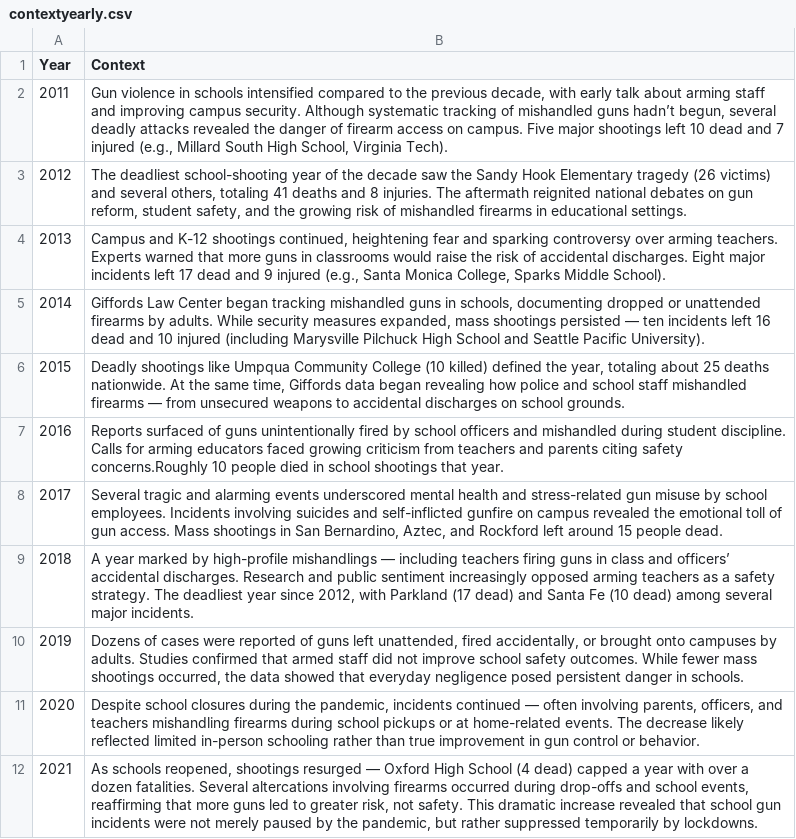
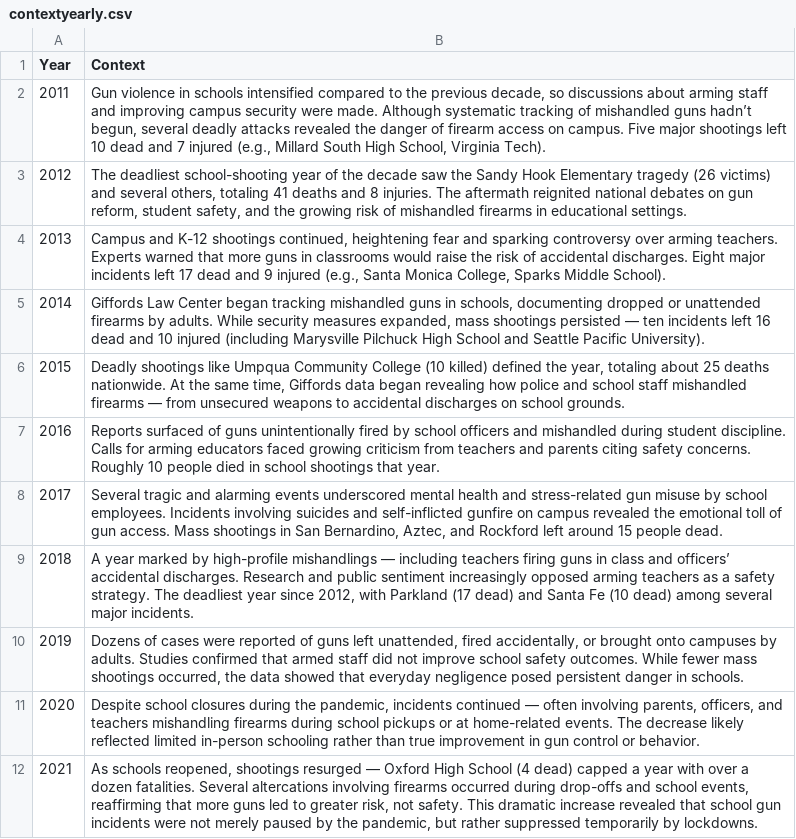
Before and after one commit to Amegonzale/IIC2026-Proyecto, a CSV file: data/contextyearly.csv, drawn as a sheet.

```diff
--- a/data/contextyearly.csv
+++ b/data/contextyearly.csv
@@ -1,3 +1,3 @@
 Year;Context
-2011;Gun violence in schools intensified compared to the previous decade, with early talk about arming staff and improving campus security. Although systematic tracking of mishandled guns hadn’t begun, several deadly attacks revealed the danger of firearm access on campus. Five major shootings left 10 dead and 7 injured (e.g., Millard South High School, Virginia Tech).
+2011;Gun violence in schools intensified compared to the previous decade, so discussions about arming staff and improving campus security were made. Although systematic tracking of mishandled guns hadn’t begun, several deadly attacks revealed the danger of firearm access on campus. Five major shootings left 10 dead and 7 injured (e.g., Millard South High School, Virginia Tech).
 2012;The deadliest school-shooting year of the decade saw the Sandy Hook Elementary tragedy (26 victims) and several others, totaling 41 deaths and 8 injuries. The aftermath reignited national debates on gun reform, student safety, and the growing risk of mishandled firearms in educational settings.
@@ -6,3 +6,3 @@
 2015;Deadly shootings like Umpqua Community College (10 killed) defined the year, totaling about 25 deaths nationwide. At the same time, Giffords data began revealing how police and school staff mishandled firearms — from unsecured weapons to accidental discharges on school grounds.
-2016;Reports surfaced of guns unintentionally fired by school officers and mishandled during student discipline. Calls for arming educators faced growing criticism from teachers and parents citing safety concerns.Roughly 10 people died in school shootings that year.
+2016;Reports surfaced of guns unintentionally fired by school officers and mishandled during student discipline. Calls for arming educators faced growing criticism from teachers and parents citing safety concerns. Roughly 10 people died in school shootings that year.
 2017;Several tragic and alarming events underscored mental health and stress-related gun misuse by school employees. Incidents involving suicides and self-inflicted gunfire on campus revealed the emotional toll of gun access. Mass shootings in San Bernardino, Aztec, and Rockford left around 15 people dead.
```
Also changed, not shown: 2 other files.
